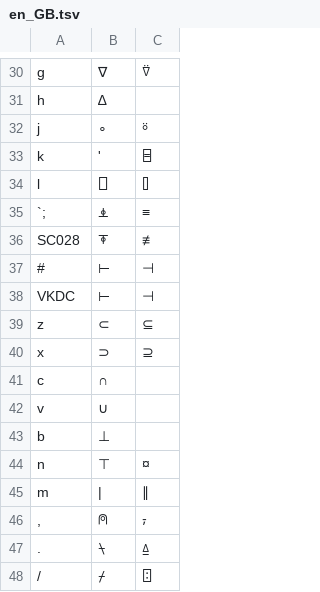
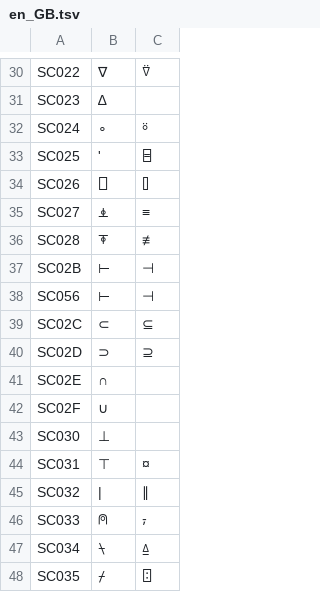
Before and after one commit to Dyalog/APLAutoHotKey, a TSV file: keymaps/en_GB.tsv, drawn as a sheet; only a part is shown, gaps mark what is left out; the diff covers the shown part only; the diff names each change by its address in the sheet, - before the commit and + after, or states it on an @@ line.

```diff
--- a/keymaps/en_GB.tsv
+++ b/keymaps/en_GB.tsv
-A30: g
+A30: SC022
-A31: h
+A31: SC023
-A32: j
+A32: SC024
-A33: k
+A33: SC025
-A34: l
+A34: SC026
-A35: `;
+A35: SC027
-A37: #
+A37: SC02B
-A38: VKDC
+A38: SC056
-A39: z
+A39: SC02C
-A40: x
+A40: SC02D
-A41: c
+A41: SC02E
-A42: v
+A42: SC02F
-A43: b
+A43: SC030
-A44: n
+A44: SC031
-A45: m
+A45: SC032
-A46: ,
+A46: SC033
-A47: .
+A47: SC034
-A48: /
+A48: SC035
```
Also changed, not shown: 1 added row, 1 removed row and 27 edited cells elsewhere in this file.
